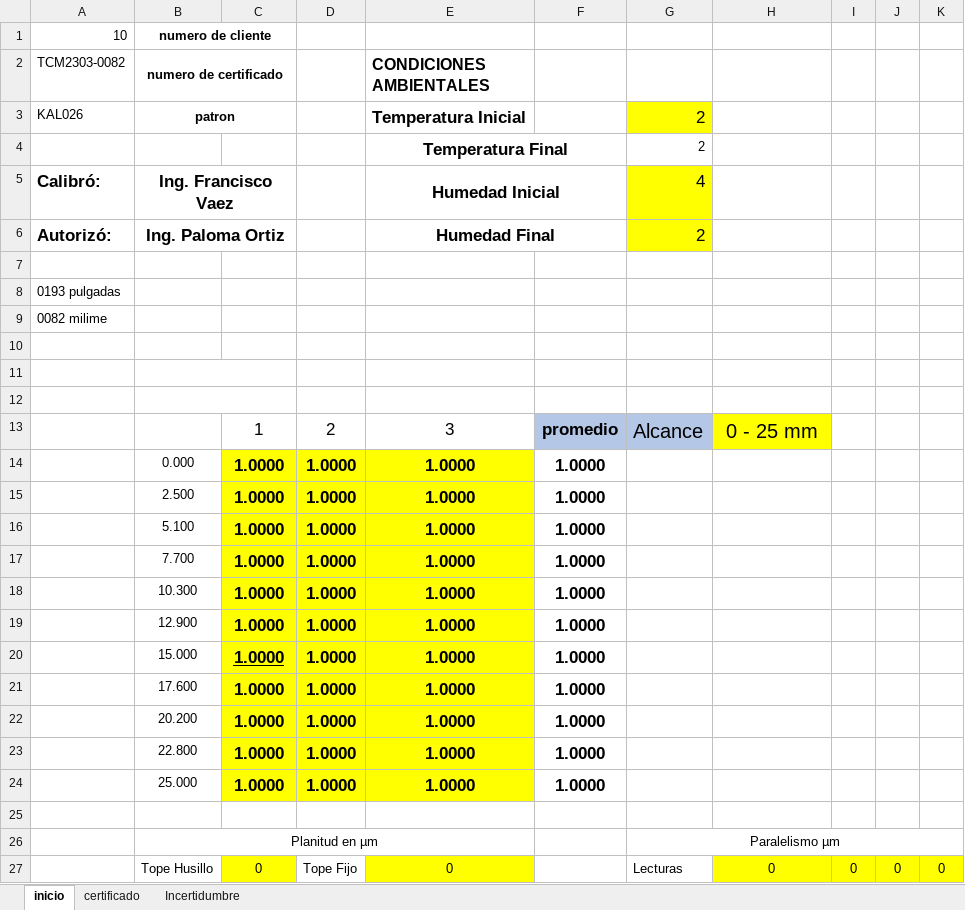
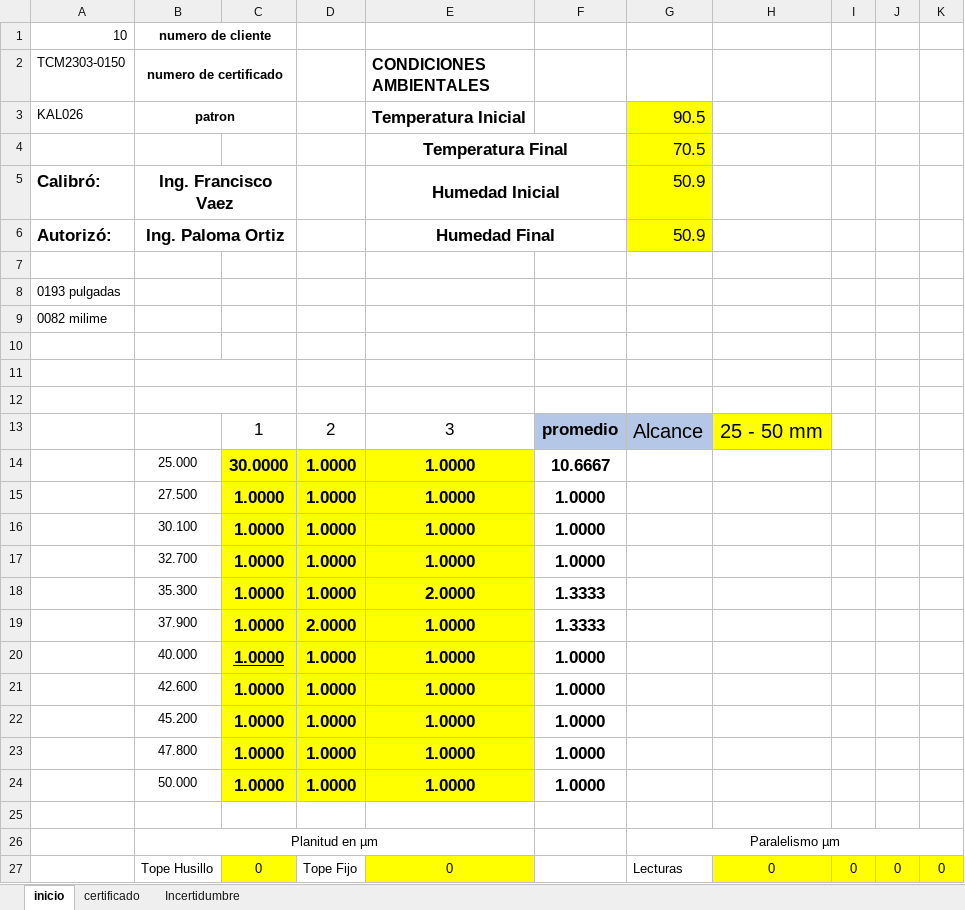
Before and after one commit to hocht/Kalibrix, an Excel workbook: Beta.xlsm, sheet inicio, drawn as a sheet; only a part is shown; values as stored, in another font and other column widths than the file's, no borders; charts and pictures not drawn; removed rows and columns are numbered as before the commit, all else as after; the diff names each change by its address in the sheet, - before the commit and + after, or states it on an @@ line.

```diff
--- a/Beta.xlsm (sheet inicio)
+++ b/Beta.xlsm (sheet inicio)
-A2: TCM2303-0082
+A2: TCM2303-0150
-G3: 2
+G3: 90.5
-G4: 2
+G4: 70.5
-G4 fill: none
+G4 fill: #FFFF00, text size: larger
-G5: 4
+G5: 50.9
-G6: 2
+G6: 50.9
-H13: 0 - 25 mm
+H13: 25 - 50 mm
-row 14:  | 0.000 | 1.0000 | 1.0000 | 1.0000 | 1.0000
-row 15:  | 2.500 | 1.0000 | 1.0000 | 1.0000 | 1.0000
-row 16:  | 5.100 | 1.0000 | 1.0000 | 1.0000 | 1.0000
+row 14:  | 25.000 | 30.0000 | 1.0000 | 1.0000 | 10.6667
-B15 (numero de certificado): 7.700
+B15 (numero de certificado): 27.500
-B16 (numero de certificado): 10.300
+B16 (numero de certificado): 30.100
-B17 (numero de certificado): 12.900
+B17 (numero de certificado): 32.700
+row 18:  | 35.300 | 1.0000 | 1.0000 | 2.0000 | 1.3333
+row 19:  | 37.900 | 1.0000 | 2.0000 | 1.0000 | 1.3333
-B20 (numero de certificado): 15.000
+B20 (numero de certificado): 40.000
-B21 (numero de certificado): 17.600
+B21 (numero de certificado): 42.600
-B22 (numero de certificado): 20.200
+B22 (numero de certificado): 45.200
-B23 (numero de certificado): 22.800
+B23 (numero de certificado): 47.800
-B24 (numero de certificado): 25.000
+B24 (numero de certificado): 50.000
```
Also changed, not shown: sheet Incertidumbre, sheet certificado, charts or pictures.
